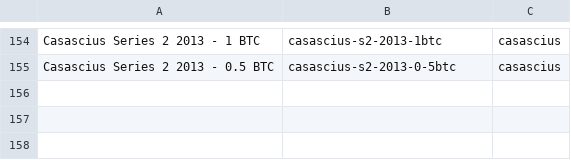
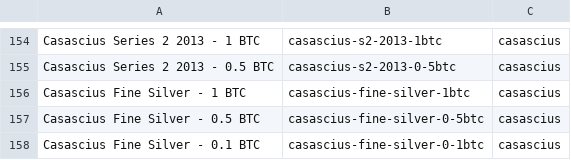
Before and after one commit to RaghavSood/collectibles, a CSV file: storage/sqlite/migrations/seeds/series.csv, drawn as a sheet; only a part is shown, gaps mark what is left out.

Commit message:
seeds: cas silver

```diff
--- a/storage/sqlite/migrations/seeds/series.csv
+++ b/storage/sqlite/migrations/seeds/series.csv
@@ -155 +155,4 @@ Casascius Series 2 2013 - 1 BTC,casascius-s2-2013-1btc,casascius
 Casascius Series 2 2013 - 0.5 BTC,casascius-s2-2013-0-5btc,casascius
+Casascius Fine Silver - 1 BTC,casascius-fine-silver-1btc,casascius
+Casascius Fine Silver - 0.5 BTC,casascius-fine-silver-0-5btc,casascius
+Casascius Fine Silver - 0.1 BTC,casascius-fine-silver-0-1btc,casascius
```
